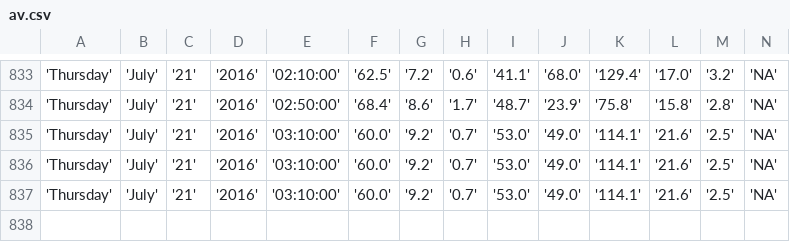
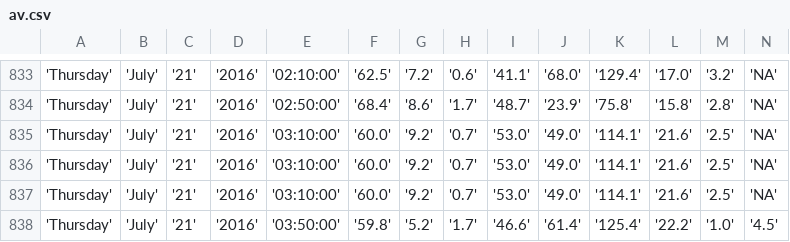
Before and after one commit to bibekpoddar/sdpcbdata, a CSV file: av.csv, drawn as a sheet; only a part is shown, gaps mark what is left out; rows hold the shown columns only; the diff names each change by its address in the sheet, - before the commit and + after, or states it on an @@ line.

```diff
--- a/av.csv
+++ b/av.csv
+row 838: 'Thursday' | 'July' | '21' | '2016' | '03:50:00' | '59.8' | '5.2' | '1.7' | '46.6' | '61.4' | '125.4' | '22.2' | '1.0' | '4.5'
```
Also changed, not shown: cl.csv, igi.csv, 3 other files.
